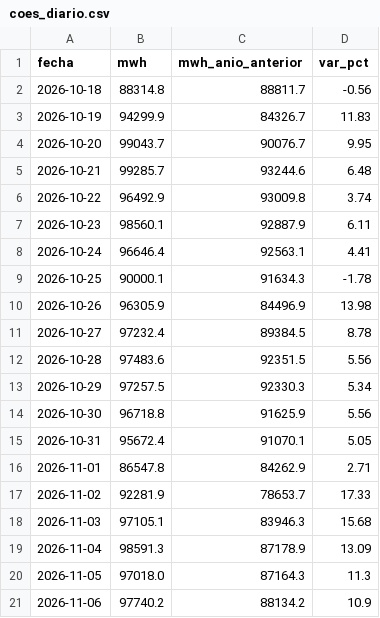
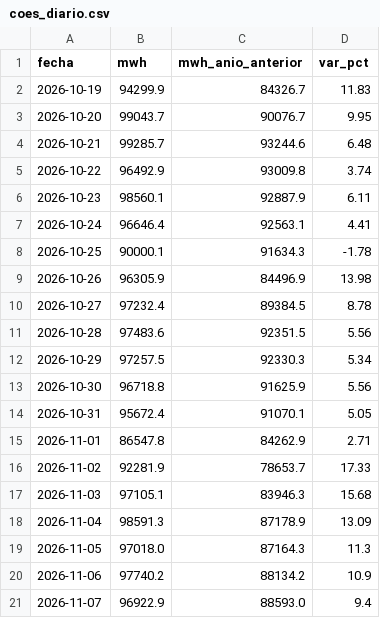
Before and after one commit to MaykolRamirez/FENOMENO-NI-O-PI, a CSV file: data/coes_diario.csv, drawn as a sheet; removed rows and columns are numbered as before the commit, all else as after; the diff names each change by its address in the sheet, - before the commit and + after, or states it on an @@ line.

```diff
--- a/data/coes_diario.csv
+++ b/data/coes_diario.csv
-row 2: 2026-10-18 | 88314.8 | 88811.7 | -0.56
+row 21: 2026-11-07 | 96922.9 | 88593.0 | 9.4
```
Also changed, not shown: data/eventos/noticias_registro.csv, data/rios_caudal.csv, 15 other files.
